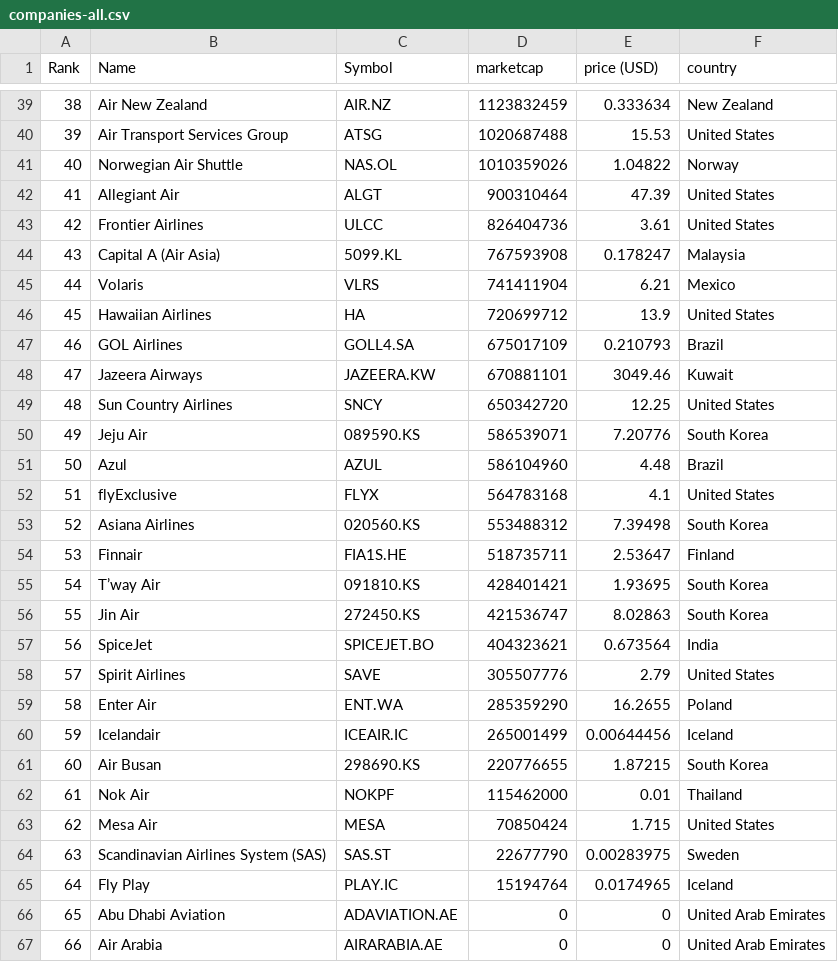
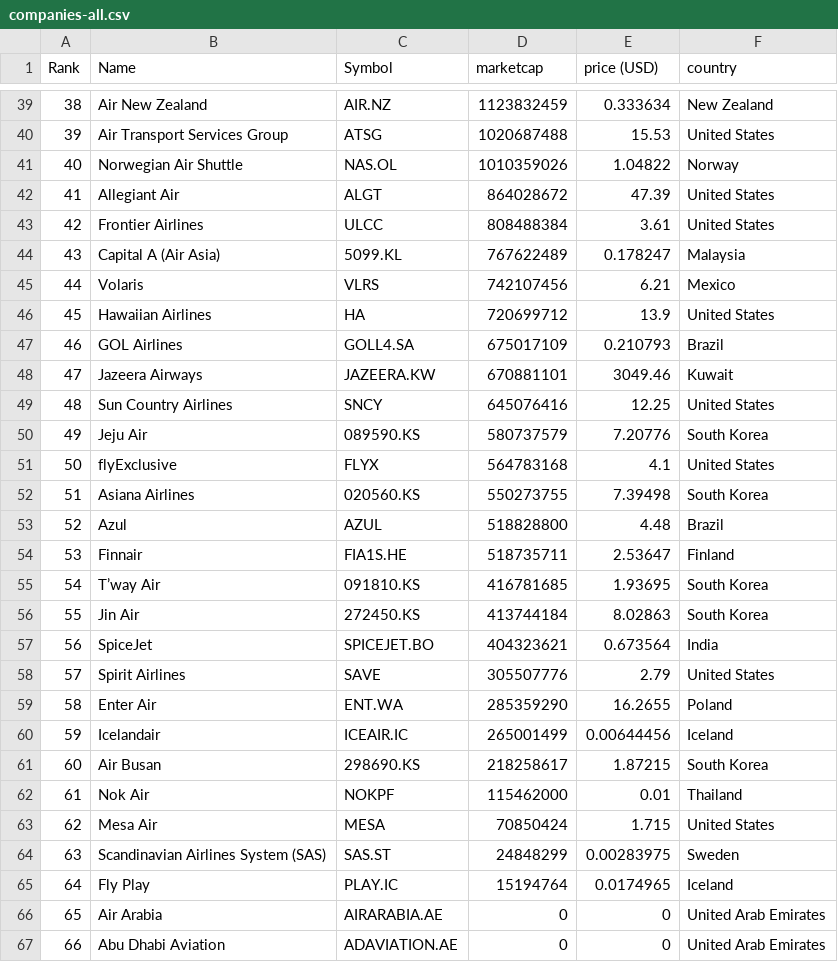
Before and after one commit to keops2004/merida-june-6-2024, a CSV file: companies-all.csv, drawn as a sheet; only a part is shown, gaps mark what is left out; the diff covers the shown part only.

```diff
--- a/companies-all.csv
+++ b/companies-all.csv
@@ -41,6 +41,6 @@
 "40","Norwegian Air Shuttle","NAS.OL","1010359026","1.04822","Norway"
-"41","Allegiant Air","ALGT","900310464","47.39","United States"
-"42","Frontier Airlines","ULCC","826404736","3.61","United States"
-"43","Capital A (Air Asia)","5099.KL","767593908","0.178247","Malaysia"
-"44","Volaris","VLRS","741411904","6.21","Mexico"
+"41","Allegiant Air","ALGT","864028672","47.39","United States"
+"42","Frontier Airlines","ULCC","808488384","3.61","United States"
+"43","Capital A (Air Asia)","5099.KL","767622489","0.178247","Malaysia"
+"44","Volaris","VLRS","742107456","6.21","Mexico"
 "45","Hawaiian Airlines","HA","720699712","13.9","United States"
@@ -48,10 +48,10 @@
 "47","Jazeera Airways","JAZEERA.KW","670881101","3049.46","Kuwait"
-"48","Sun Country Airlines","SNCY","650342720","12.25","United States"
-"49","Jeju Air","089590.KS","586539071","7.20776","South Korea"
-"50","Azul","AZUL","586104960","4.48","Brazil"
-"51","flyExclusive","FLYX","564783168","4.1","United States"
-"52","Asiana Airlines","020560.KS","553488312","7.39498","South Korea"
+"48","Sun Country Airlines","SNCY","645076416","12.25","United States"
+"49","Jeju Air","089590.KS","580737579","7.20776","South Korea"
+"50","flyExclusive","FLYX","564783168","4.1","United States"
+"51","Asiana Airlines","020560.KS","550273755","7.39498","South Korea"
+"52","Azul","AZUL","518828800","4.48","Brazil"
 "53","Finnair","FIA1S.HE","518735711","2.53647","Finland"
-"54","T’way Air","091810.KS","428401421","1.93695","South Korea"
-"55","Jin Air","272450.KS","421536747","8.02863","South Korea"
+"54","T’way Air","091810.KS","416781685","1.93695","South Korea"
+"55","Jin Air","272450.KS","413744184","8.02863","South Korea"
 "56","SpiceJet","SPICEJET.BO","404323621","0.673564","India"
@@ -60,8 +60,8 @@
 "59","Icelandair","ICEAIR.IC","265001499","0.00644456","Iceland"
-"60","Air Busan","298690.KS","220776655","1.87215","South Korea"
+"60","Air Busan","298690.KS","218258617","1.87215","South Korea"
 "61","Nok Air","NOKPF","115462000","0.01","Thailand"
 "62","Mesa Air","MESA","70850424","1.715","United States"
-"63","Scandinavian Airlines System (SAS)","SAS.ST","22677790","0.00283975","Sweden"
+"63","Scandinavian Airlines System (SAS)","SAS.ST","24848299","0.00283975","Sweden"
 "64","Fly Play","PLAY.IC","15194764","0.0174965","Iceland"
-"65","Abu Dhabi Aviation","ADAVIATION.AE","0","0","United Arab Emirates"
-"66","Air Arabia","AIRARABIA.AE","0","0","United Arab Emirates"
+"65","Air Arabia","AIRARABIA.AE","0","0","United Arab Emirates"
+"66","Abu Dhabi Aviation","ADAVIATION.AE","0","0","United Arab Emirates"
```
Also changed, not shown: 6 edited cells elsewhere in this file.
